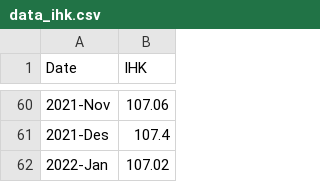
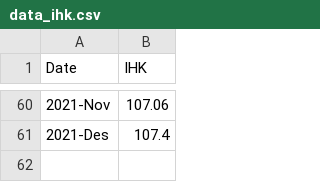
Before and after one commit to ifanvarian/ifanvarian, a CSV file: data_ihk.csv, drawn as a sheet; only a part is shown, gaps mark what is left out; the diff names each change by its address in the sheet, - before the commit and + after, or states it on an @@ line.

Commit message:
Update data_ihk.csv

```diff
--- a/data_ihk.csv
+++ b/data_ihk.csv
-row 62: 2022-Jan | 107.02
```
